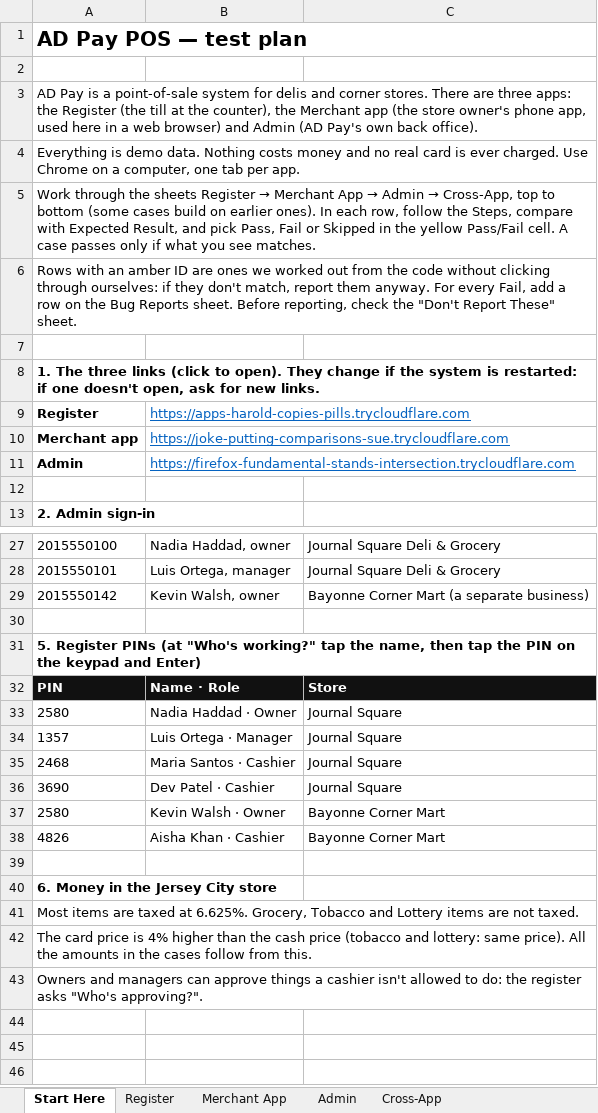
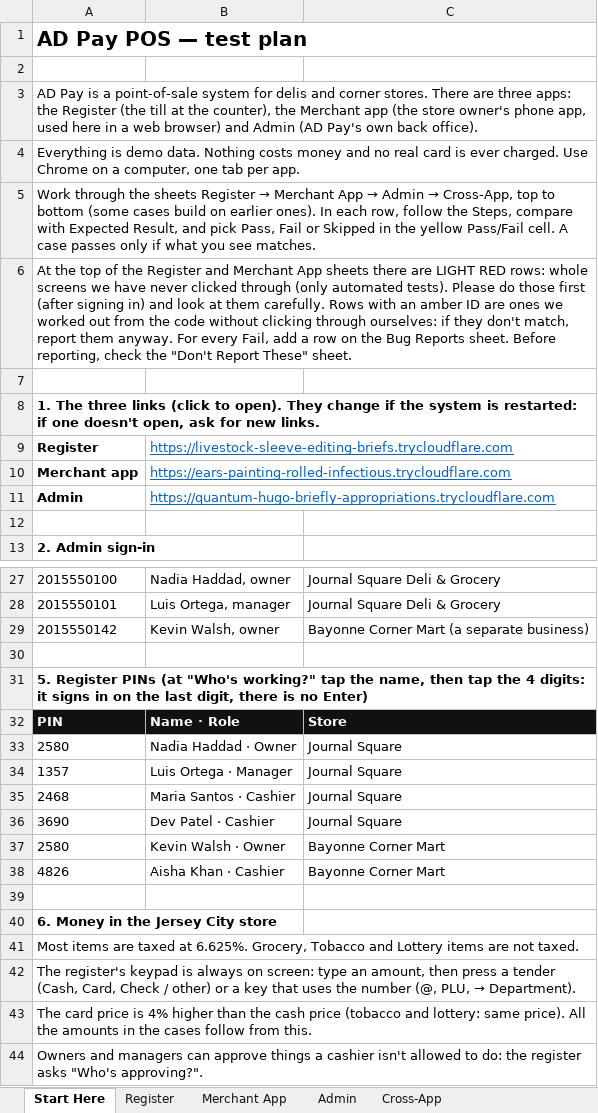
Before and after one commit to adpay41/adpay-pos, an Excel workbook: docs/adpay-pos-test-plan.xlsx, sheet Start Here, drawn as a sheet; only a part is shown, gaps mark what is left out; values as stored, in another font and other column widths than the file's, no borders; the diff names each change by its address in the sheet, - before the commit and + after, or states it on an @@ line.

```diff
--- a/docs/adpay-pos-test-plan.xlsx (sheet Start Here)
+++ b/docs/adpay-pos-test-plan.xlsx (sheet Start Here)
-A6: Rows with…
+A6: At the top of the Register and Merchant App sheets there are LIGHT RED rows: whole screens we have never clicked through (only automated tests). Please do those first (after signing in) and look at them carefully. Rows with…
-B9: https://apps-harold-copies-pills.trycloudflare.com
+B9: https://livestock-sleeve-editing-briefs.trycloudflare.com
-B10: https://joke-putting-comparisons-sue.trycloudflare.com
+B10: https://ears-painting-rolled-infectious.trycloudflare.com
-B11: https://firefox-fundamental-stands-intersection.trycloudflare.com
+B11: https://quantum-hugo-briefly-appropriations.trycloudflare.com
-A31: …tap the PIN on the keypad and Enter)
+A31: …tap the 4 digits: it signs in on the last digit, there is no Enter)
+row 42: The register's keypad is always on screen: type an amount, then press a tender (Cash, Card, Check / other) or a key that uses the number (@, PLU, → Department).
```
Also changed, not shown: sheet Register, sheet Merchant App, sheet Cross-App, sheet Admin, sheet Don't Report These, other sheet tabs, 5 other files.
